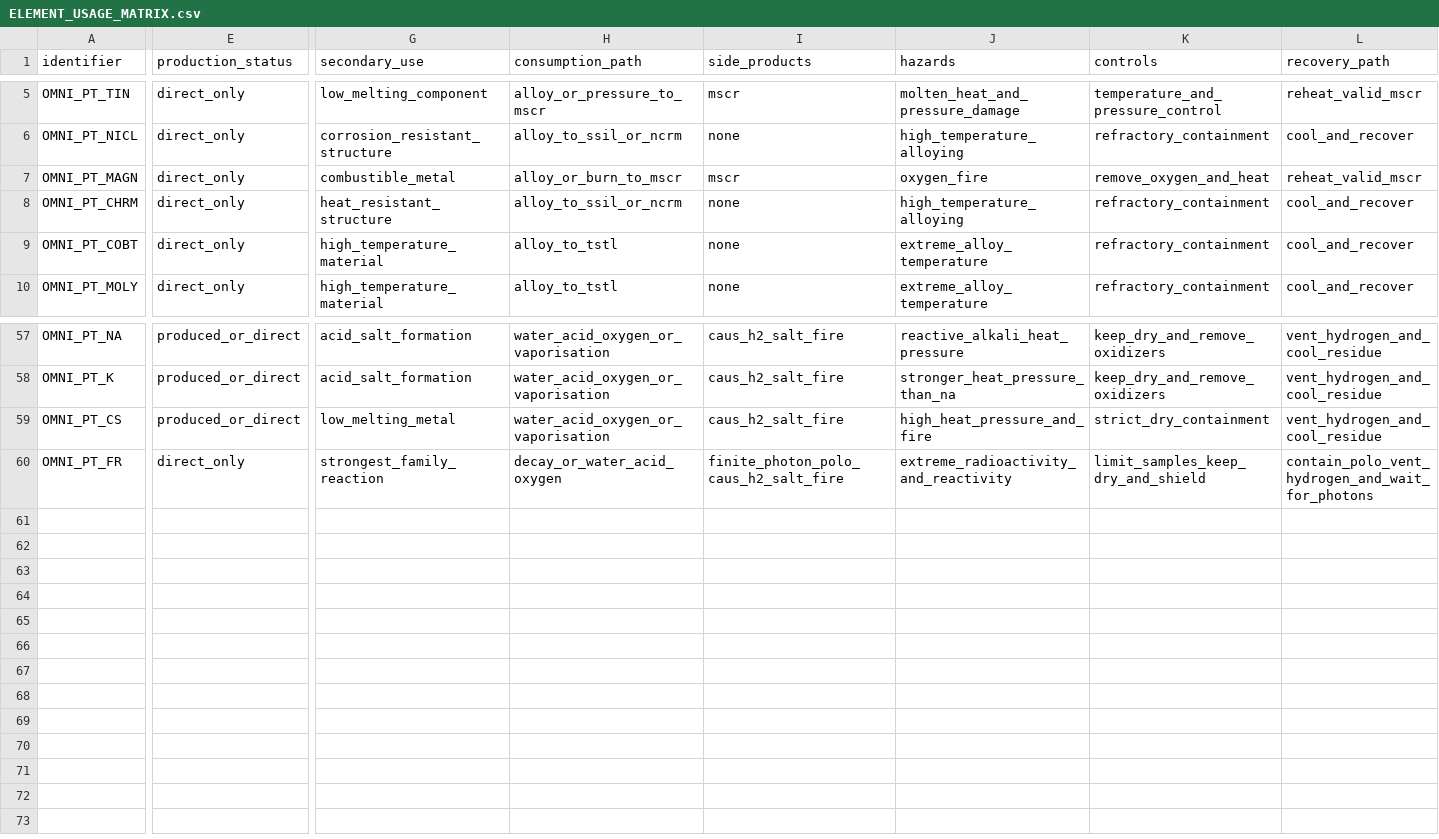
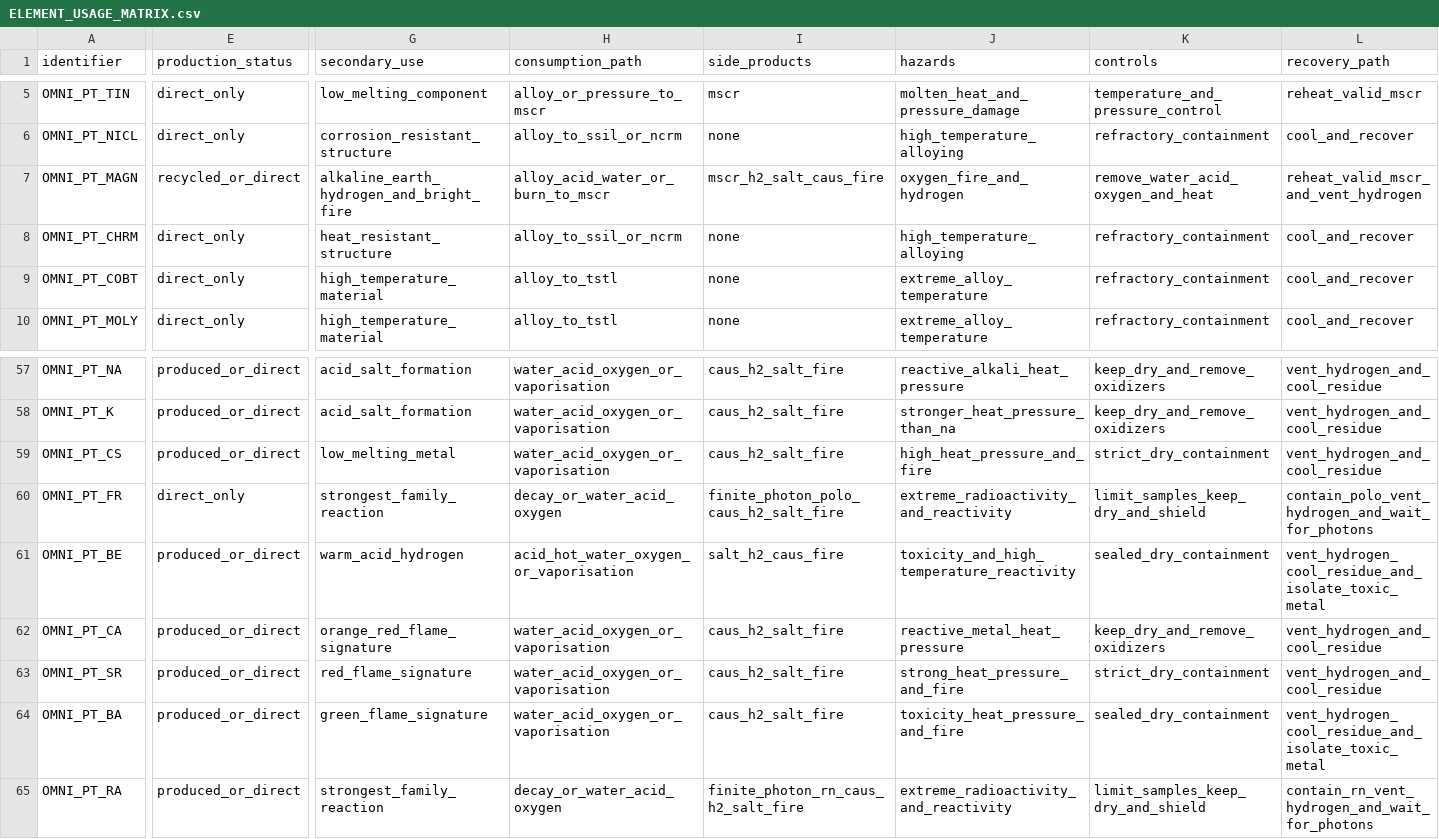
Before and after one commit to KRhad/TPT-ZH-OmniPack, a CSV file: docs/ELEMENT_USAGE_MATRIX.csv, drawn as a sheet; only a part is shown, gaps mark what is left out; rows hold the shown columns only; the diff covers the shown part only; the diff names each change by its address in the sheet, - before the commit and + after, or states it on an @@ line.

```diff
--- a/docs/ELEMENT_USAGE_MATRIX.csv
+++ b/docs/ELEMENT_USAGE_MATRIX.csv
-E7 (production_status): direct_only
+E7 (production_status): recycled_or_direct
-G7 (secondary_use): combustible_metal
+G7 (secondary_use): alkaline_earth_hydrogen_and_bright_fire
-H7 (consumption_path): alloy_or_burn_to_mscr
+H7 (consumption_path): alloy_acid_water_or_burn_to_mscr
-I7 (side_products): mscr
+I7 (side_products): mscr_h2_salt_caus_fire
-J7 (hazards): oxygen_fire
+J7 (hazards): oxygen_fire_and_hydrogen
-K7 (controls): remove_oxygen_and_heat
+K7 (controls): remove_water_acid_oxygen_and_heat
-L7 (recovery_path): reheat_valid_mscr
+L7 (recovery_path): reheat_valid_mscr_and_vent_hydrogen
+row 61: OMNI_PT_BE | produced_or_direct | warm_acid_hydrogen | acid_hot_water_oxygen_or_vaporisation | salt_h2_caus_fire | toxicity_and_high_temperature_reactivity | sealed_dry_containment | vent_hydrogen_cool_residue_and_isolate_toxic_metal
+row 62: OMNI_PT_CA | produced_or_direct | orange_red_flame_signature | water_acid_oxygen_or_vaporisation | caus_h2_salt_fire | reactive_metal_heat_pressure | keep_dry_and_remove_oxidizers | vent_hydrogen_and_cool_residue
+row 63: OMNI_PT_SR | produced_or_direct | red_flame_signature | water_acid_oxygen_or_vaporisation | caus_h2_salt_fire | strong_heat_pressure_and_fire | strict_dry_containment | vent_hydrogen_and_cool_residue
+row 64: OMNI_PT_BA | produced_or_direct | green_flame_signature | water_acid_oxygen_or_vaporisation | caus_h2_salt_fire | toxicity_heat_pressure_and_fire | sealed_dry_containment | vent_hydrogen_cool_residue_and_isolate_toxic_metal
+row 65: OMNI_PT_RA | produced_or_direct | strongest_family_reaction | decay_or_water_acid_oxygen | finite_photon_rn_caus_h2_salt_fire | extreme_radioactivity_and_reactivity | limit_samples_keep_dry_and_shield | contain_rn_vent_hydrogen_and_wait_for_photons
```
Also changed, not shown: 1 edited cell elsewhere in this file, docs/ELEMENT_CONTENT.csv, docs/ELEMENT_REGISTRY.csv, 37 other files.
